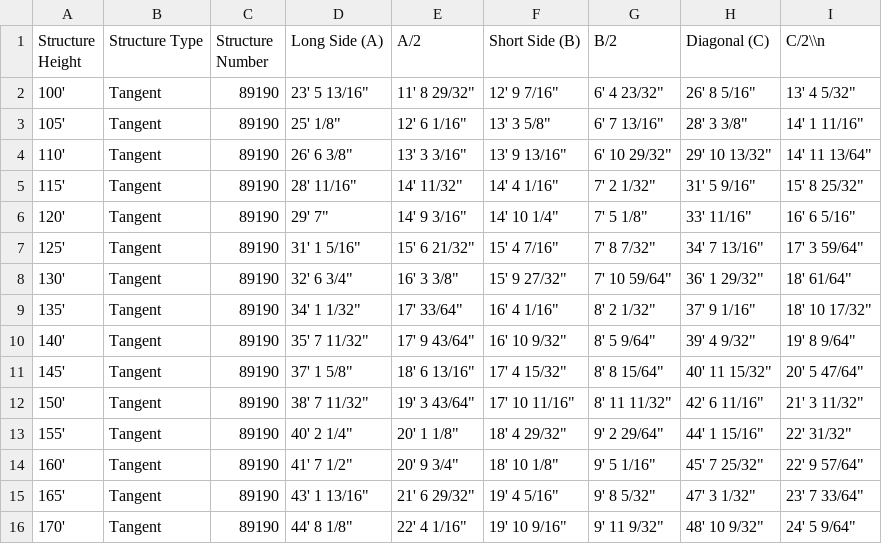
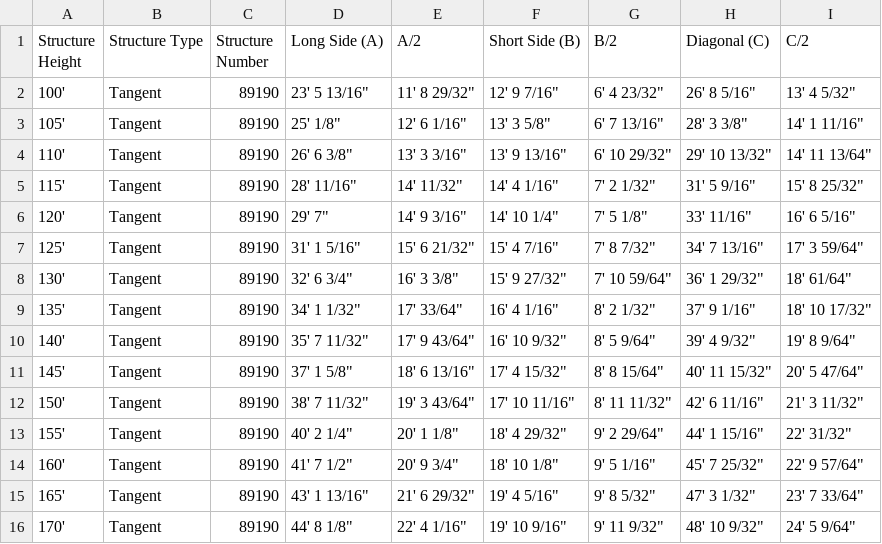
Before and after one commit to nsheler1/stub-reference-data, a CSV file: Stub Setting Dimension - 89190 - Tangent.csv, drawn as a sheet.

Commit message:
Update Stub Setting Dimension - 89190 - Tangent.csv

```diff
--- a/Stub Setting Dimension - 89190 - Tangent.csv
+++ b/Stub Setting Dimension - 89190 - Tangent.csv
@@ -1,2 +1,2 @@
-Structure Height,Structure Type,Structure Number,Long Side (A),A/2,Short Side (B),B/2,Diagonal (C),C/2\\n
+Structure Height,Structure Type,Structure Number,Long Side (A),A/2,Short Side (B),B/2,Diagonal (C),C/2
 100',Tangent,89190,"23' 5 13/16""","11' 8 29/32""","12' 9 7/16""","6' 4 23/32""","26' 8 5/16""","13' 4 5/32"""
```
